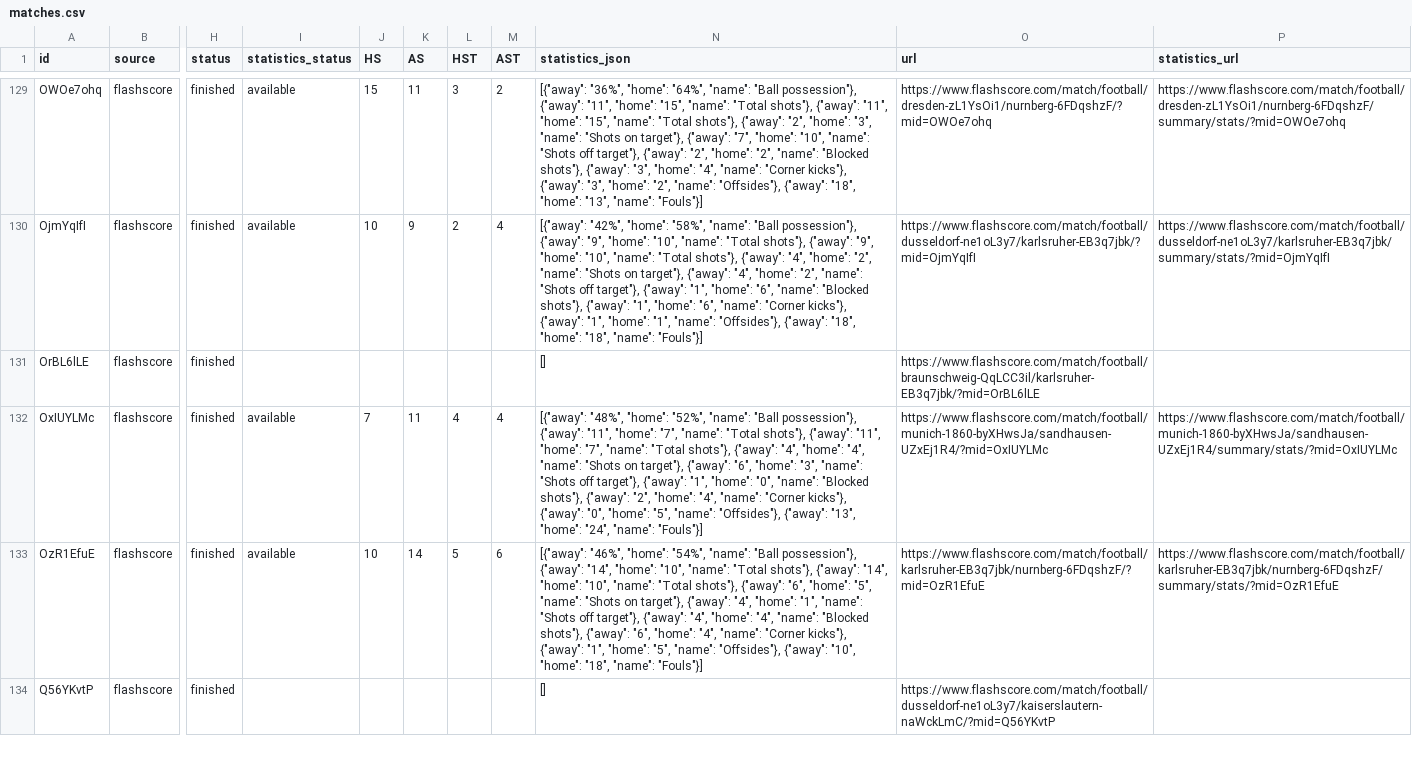
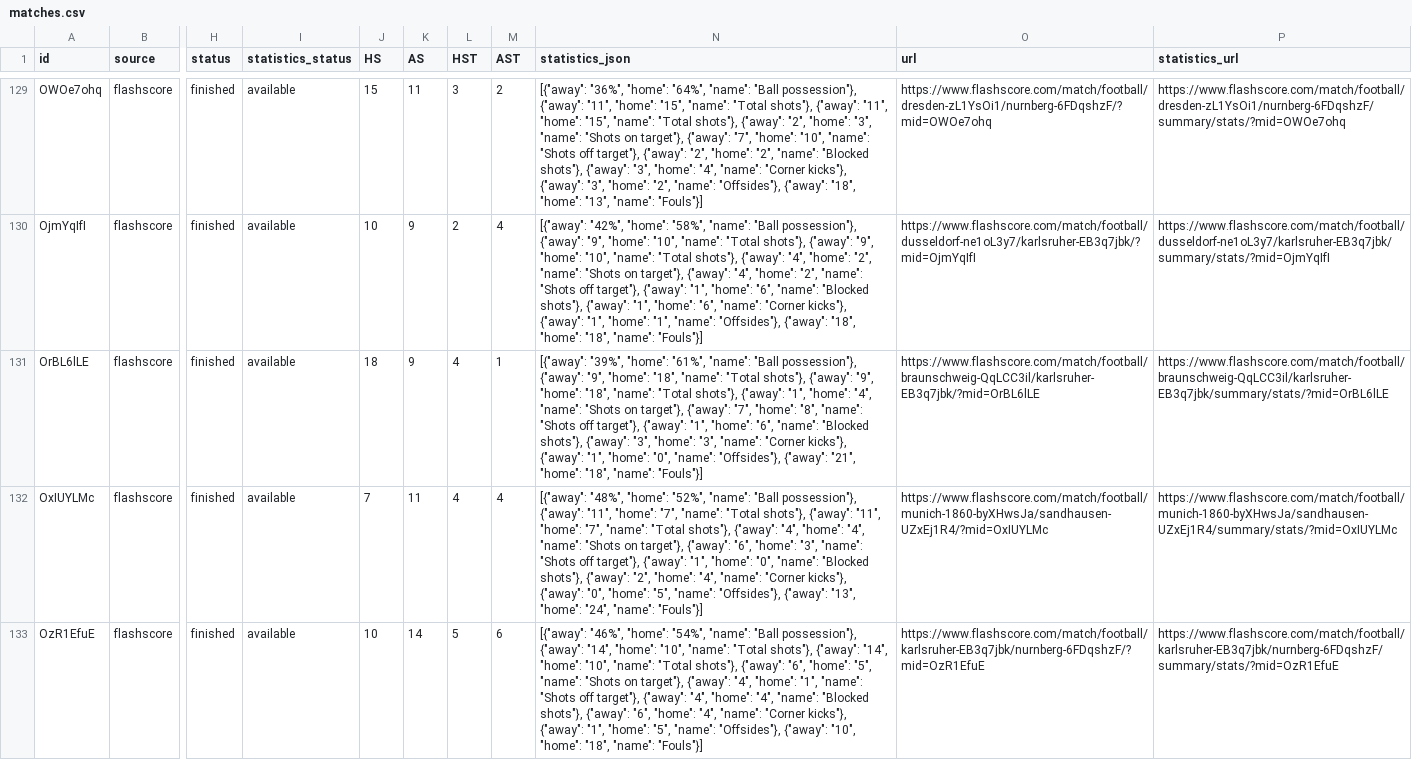
Before and after one commit to JAXON220803/data_scrapping, a CSV file: data/Germany/D2/2016-2017/flashscore/matches.csv, drawn as a sheet; only a part is shown, gaps mark what is left out; the shorter side is filled out with more unchanged rows; the diff covers the shown part only; the diff names each change by its address in the sheet, - before the commit and + after, or states it on an @@ line.

```diff
--- a/data/Germany/D2/2016-2017/flashscore/matches.csv
+++ b/data/Germany/D2/2016-2017/flashscore/matches.csv
-I131 (statistics_status): (empty)
+I131 (statistics_status): available
-J131 (HS): (empty)
+J131 (HS): 18
-K131 (AS): (empty)
+K131 (AS): 9
-L131 (HST): (empty)
+L131 (HST): 4
-M131 (AST): (empty)
+M131 (AST): 1
-N131 (statistics_json): []
+N131 (statistics_json): [{"away": "39%", "home": "61%", "name": "Ball possession"}, {"away": "9", "home": "18", "name": "Total shots"}, {"away": "9", "home": "18", "name": "Total shots"}, {"away": "1", "home": "4", "name": "Shots on target"}, {"away": "7", "home": "8", "name": "Shots off target"}, {"away": "1", "home": "6", "name": "Blocked shots"}, {"away": "3", "home": "3", "name": "Corner kicks"}, {"away": "1", "home": "0", "name": "Offsides"}, {"away": "21", "home": "18", "name": "Fouls"}]
-P131 (statistics_url): (empty)
+P131 (statistics_url): https://www.flashscore.com/match/football/braunschweig-QqLCC3il/karlsruher-EB3q7jbk/summary/stats/?mid=OrBL6lLE
```
Also changed, not shown: 28 edited cells elsewhere in this file, filled/Germany/2016-2017/D2.csv, 6 other files.
